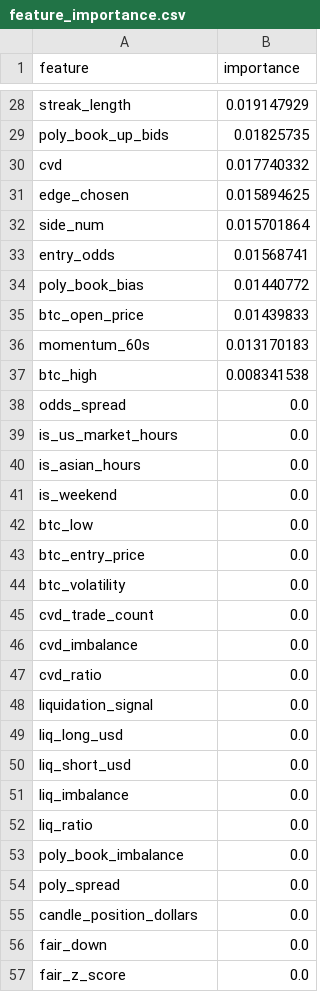
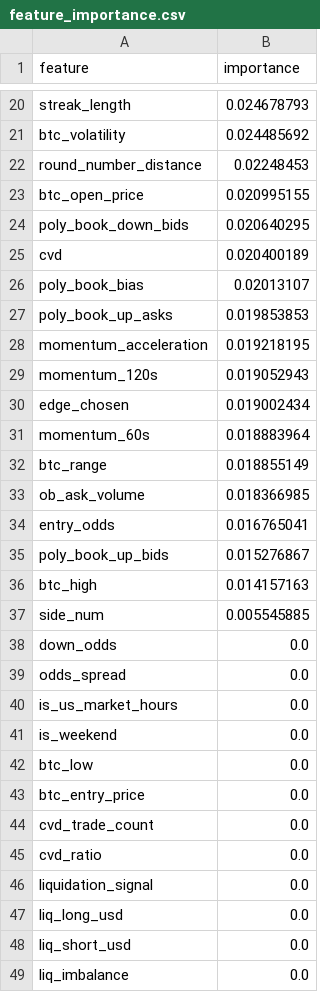
Before and after one commit to westonperkins/polymarket_bot, a CSV file: ml/output/feature_importance.csv, drawn as a sheet; only a part is shown, gaps mark what is left out; the shorter side is filled out with more unchanged rows; removed rows and columns are numbered as before the commit, all else as after; the diff covers the shown part only; the diff names each change by its address in the sheet, - before the commit and + after, or states it on an @@ line.

```diff
--- a/ml/output/feature_importance.csv
+++ b/ml/output/feature_importance.csv
-B20 (importance): 0.019147929
+B20 (importance): 0.024678793
-row 29: poly_book_up_bids | 0.01825735
+row 21: btc_volatility | 0.024485692
+row 22: round_number_distance | 0.02248453
+row 23: btc_open_price | 0.020995155
+row 24: poly_book_down_bids | 0.020640295
-B25 (importance): 0.017740332
+B25 (importance): 0.020400189
-row 31: edge_chosen | 0.015894625
-row 32: side_num | 0.015701864
-row 33: entry_odds | 0.01568741
-B26 (importance): 0.01440772
+B26 (importance): 0.02013107
-row 35: btc_open_price | 0.01439833
+row 27: poly_book_up_asks | 0.019853853
+row 28: momentum_acceleration | 0.019218195
+row 29: momentum_120s | 0.019052943
+row 30: edge_chosen | 0.019002434
-B31 (importance): 0.013170183
+B31 (importance): 0.018883964
+row 32: btc_range | 0.018855149
+row 33: ob_ask_volume | 0.018366985
+row 34: entry_odds | 0.016765041
+row 35: poly_book_up_bids | 0.015276867
-B36 (importance): 0.008341538
+B36 (importance): 0.014157163
+row 37: side_num | 0.005545885
+row 38: down_odds | 0.0
-row 40: is_asian_hours | 0.0
-row 44: btc_volatility | 0.0
-row 46: cvd_imbalance | 0.0
```
Also changed, not shown: 11 added rows, 17 removed rows and 9 edited cells elsewhere in this file, ml/output/cv_results.csv, ml/output/gate_feature_importance.csv, 5 other files.
